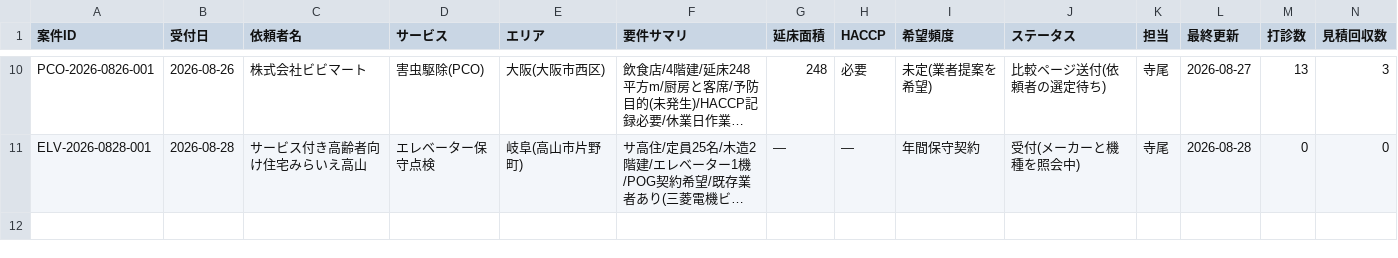
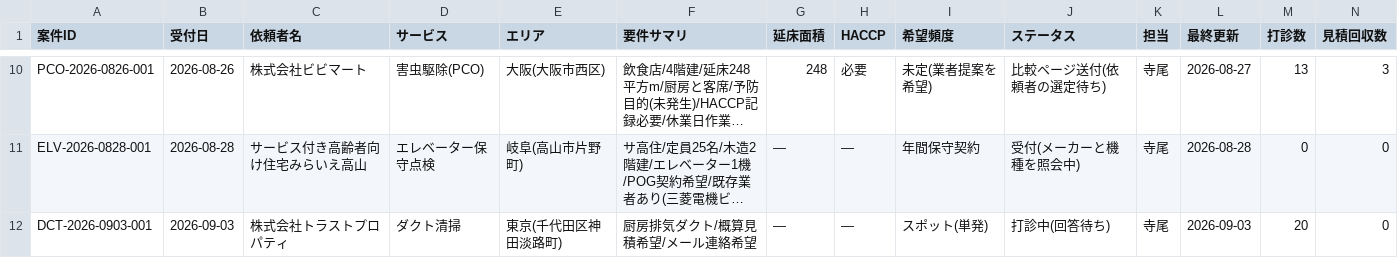
Before and after one commit to kkeisuke0407-crypto/local-support.jp, a CSV file: docs/sheet-tab1-cases.csv, drawn as a sheet; only a part is shown, gaps mark what is left out; long unchanged cells end in …; rows hold the shown columns only; the diff names each change by its address in the sheet, - before the commit and + after, or states it on an @@ line.

```diff
--- a/docs/sheet-tab1-cases.csv
+++ b/docs/sheet-tab1-cases.csv
+row 12: DCT-2026-0903-001 | 2026-09-03 | 株式会社トラストプロパティ | ダクト清掃 | 東京(千代田区神田淡路町) | 厨房排気ダクト/概算見積希望/メール連絡希望 | — | — | スポット(単発) | 打診中(回答待ち) | 寺尾 | 2026-09-03 | 20 | 0
```
Also changed, not shown: docs/sheet-tab2-quotes.csv.
